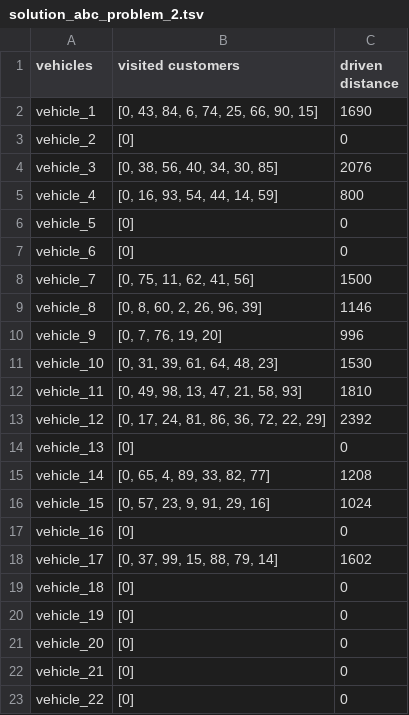
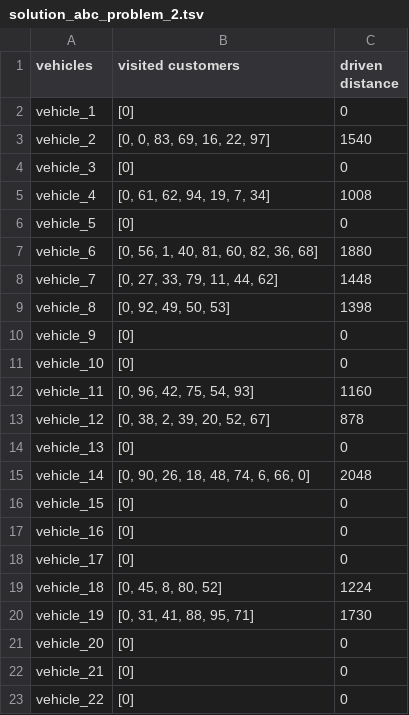
Before and after one commit to Illiou/nature-inspired-algorithms-2018, a TSV file: Final/Solution files/solution_abc_problem_2.tsv, drawn as a sheet; only a part is shown; the diff covers the shown part only.

Commit message:
Add correct solutions

```diff
--- a/Final/Solution files/solution_abc_problem_2.tsv
+++ b/Final/Solution files/solution_abc_problem_2.tsv
@@ -1,21 +1,21 @@
 vehicles	visited customers	driven distance
-vehicle_1	[0, 43, 84, 6, 74, 25, 66, 90, 15]	1690
-vehicle_2	[0]	0
-vehicle_3	[0, 38, 56, 40, 34, 30, 85]	2076
-vehicle_4	[0, 16, 93, 54, 44, 14, 59]	800
+vehicle_1	[0]	0
+vehicle_2	[0, 0, 83, 69, 16, 22, 97]	1540
+vehicle_3	[0]	0
+vehicle_4	[0, 61, 62, 94, 19, 7, 34]	1008
 vehicle_5	[0]	0
-vehicle_6	[0]	0
-vehicle_7	[0, 75, 11, 62, 41, 56]	1500
-vehicle_8	[0, 8, 60, 2, 26, 96, 39]	1146
-vehicle_9	[0, 7, 76, 19, 20]	996
-vehicle_10	[0, 31, 39, 61, 64, 48, 23]	1530
-vehicle_11	[0, 49, 98, 13, 47, 21, 58, 93]	1810
-vehicle_12	[0, 17, 24, 81, 86, 36, 72, 22, 29]	2392
+vehicle_6	[0, 56, 1, 40, 81, 60, 82, 36, 68]	1880
+vehicle_7	[0, 27, 33, 79, 11, 44, 62]	1448
+vehicle_8	[0, 92, 49, 50, 53]	1398
+vehicle_9	[0]	0
+vehicle_10	[0]	0
+vehicle_11	[0, 96, 42, 75, 54, 93]	1160
+vehicle_12	[0, 38, 2, 39, 20, 52, 67]	878
 vehicle_13	[0]	0
-vehicle_14	[0, 65, 4, 89, 33, 82, 77]	1208
-vehicle_15	[0, 57, 23, 9, 91, 29, 16]	1024
+vehicle_14	[0, 90, 26, 18, 48, 74, 6, 66, 0]	2048
+vehicle_15	[0]	0
 vehicle_16	[0]	0
-vehicle_17	[0, 37, 99, 15, 88, 79, 14]	1602
-vehicle_18	[0]	0
-vehicle_19	[0]	0
+vehicle_17	[0]	0
+vehicle_18	[0, 45, 8, 80, 52]	1224
+vehicle_19	[0, 31, 41, 88, 95, 71]	1730
 vehicle_20	[0]	0
```
Also changed, not shown: 6 edited cells elsewhere in this file, Final/Solution files/solution_abc_problem_1.tsv, Final/Solution files/solution_cluster_problem_1.tsv, 5 other files.
